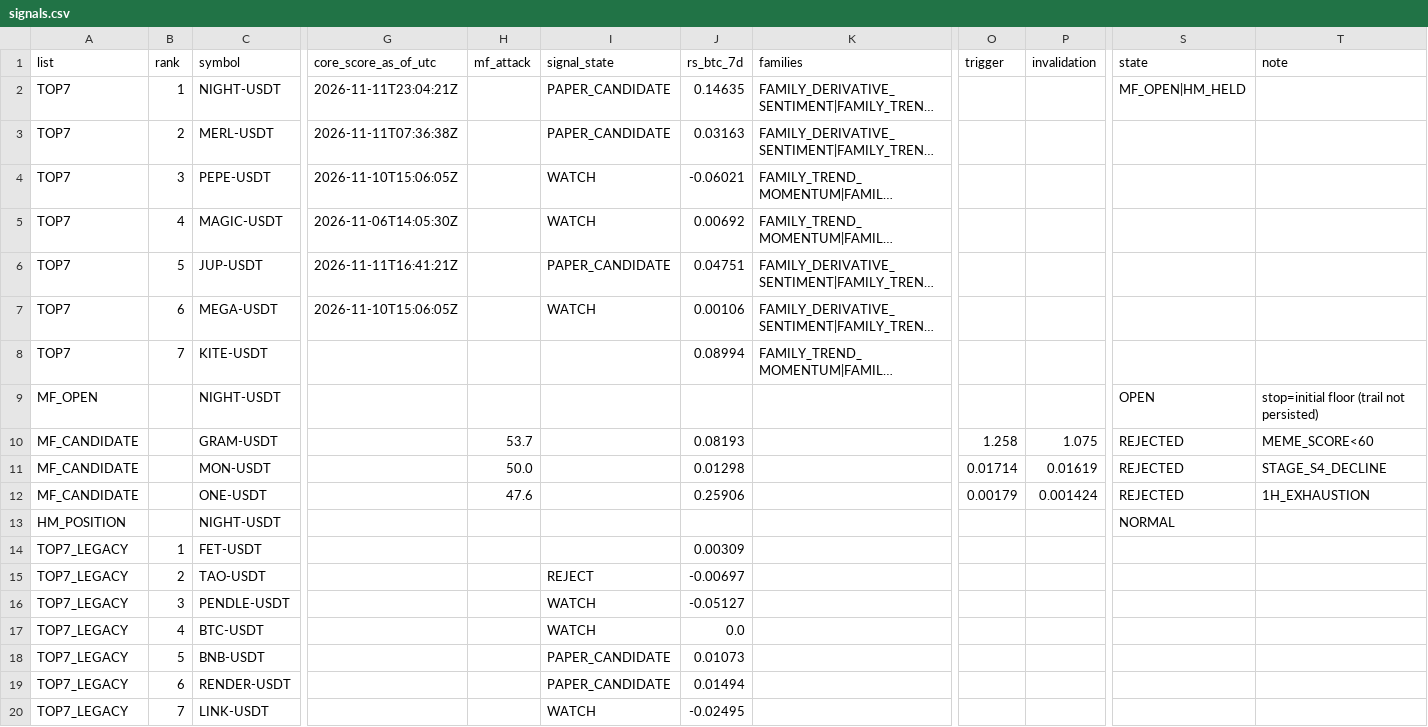
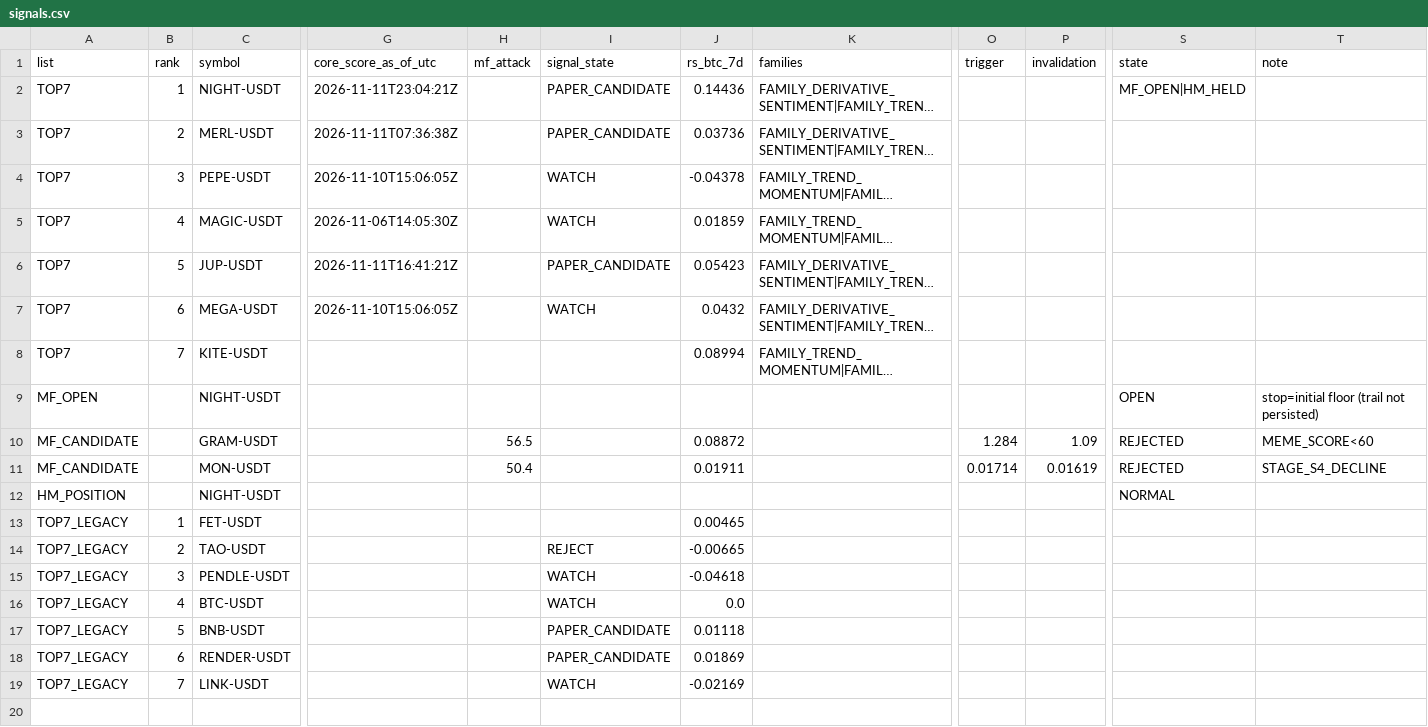
Before and after one commit to fu5202ture-beep/cqs-dashboard, a CSV file: signals.csv, drawn as a sheet; only a part is shown, gaps mark what is left out; long unchanged cells end in …; removed rows and columns are numbered as before the commit, all else as after; rows hold the shown columns only; the diff names each change by its address in the sheet, - before the commit and + after, or states it on an @@ line.

```diff
--- a/signals.csv
+++ b/signals.csv
-J2 (rs_btc_7d): 0.14635
+J2 (rs_btc_7d): 0.14436
-J3 (rs_btc_7d): 0.03163
+J3 (rs_btc_7d): 0.03736
-J4 (rs_btc_7d): -0.06021
+J4 (rs_btc_7d): -0.04378
-J5 (rs_btc_7d): 0.00692
+J5 (rs_btc_7d): 0.01859
-J6 (rs_btc_7d): 0.04751
+J6 (rs_btc_7d): 0.05423
-J7 (rs_btc_7d): 0.00106
+J7 (rs_btc_7d): 0.0432
-H10 (mf_attack): 53.7
+H10 (mf_attack): 56.5
-J10 (rs_btc_7d): 0.08193
+J10 (rs_btc_7d): 0.08872
-O10 (trigger): 1.258
+O10 (trigger): 1.284
-P10 (invalidation): 1.075
+P10 (invalidation): 1.09
-H11 (mf_attack): 50.0
+H11 (mf_attack): 50.4
-J11 (rs_btc_7d): 0.01298
+J11 (rs_btc_7d): 0.01911
-row 12: MF_CANDIDATE |  | ONE-USDT |  | 47.6 |  | 0.25906 |  | 0.00179 | 0.001424 | REJECTED | 1H_EXHAUSTION
-J13 (rs_btc_7d): 0.00309
+J13 (rs_btc_7d): 0.00465
-J14 (rs_btc_7d): -0.00697
+J14 (rs_btc_7d): -0.00665
-J15 (rs_btc_7d): -0.05127
+J15 (rs_btc_7d): -0.04618
-J17 (rs_btc_7d): 0.01073
+J17 (rs_btc_7d): 0.01118
-J18 (rs_btc_7d): 0.01494
+J18 (rs_btc_7d): 0.01869
-J19 (rs_btc_7d): -0.02495
+J19 (rs_btc_7d): -0.02169
```
Also changed, not shown: 2 other files.
